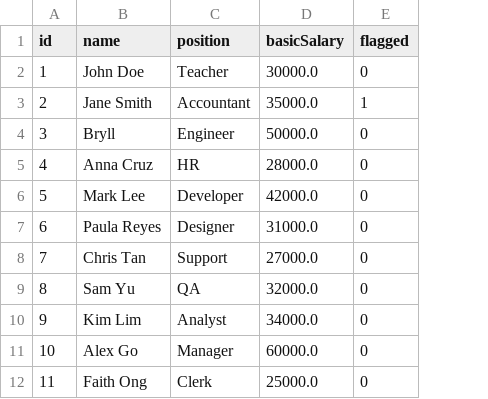
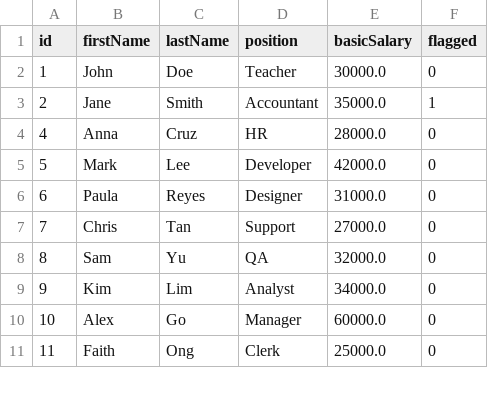
Before and after one commit to iRyllB/autopay, a CSV file: data/employees.csv, drawn as a sheet; only a part is shown; removed rows and columns are numbered as before the commit, all else as after; the diff names each change by its address in the sheet, - before the commit and + after, or states it on an @@ line.

```diff
--- a/data/employees.csv
+++ b/data/employees.csv
-column B (name), rows 2-3: John Doe | Jane Smith; rows 5-12: Anna Cruz | Mark Lee | Paula Reyes | Chris Tan | Sam Yu | Kim Lim | Alex Go | Faith Ong
+column B (firstName), rows 2-11: John | Jane | Anna | Mark | Paula | Chris | Sam | Kim | Alex | Faith
+column C (lastName), rows 2-11: Doe | Smith | Cruz | Lee | Reyes | Tan | Yu | Lim | Go | Ong
-row 4: 3 | Bryll | Engineer | 50000.0 | 0
```
Also changed, not shown: data/payroll.csv, data/users.csv, 15 other files.
